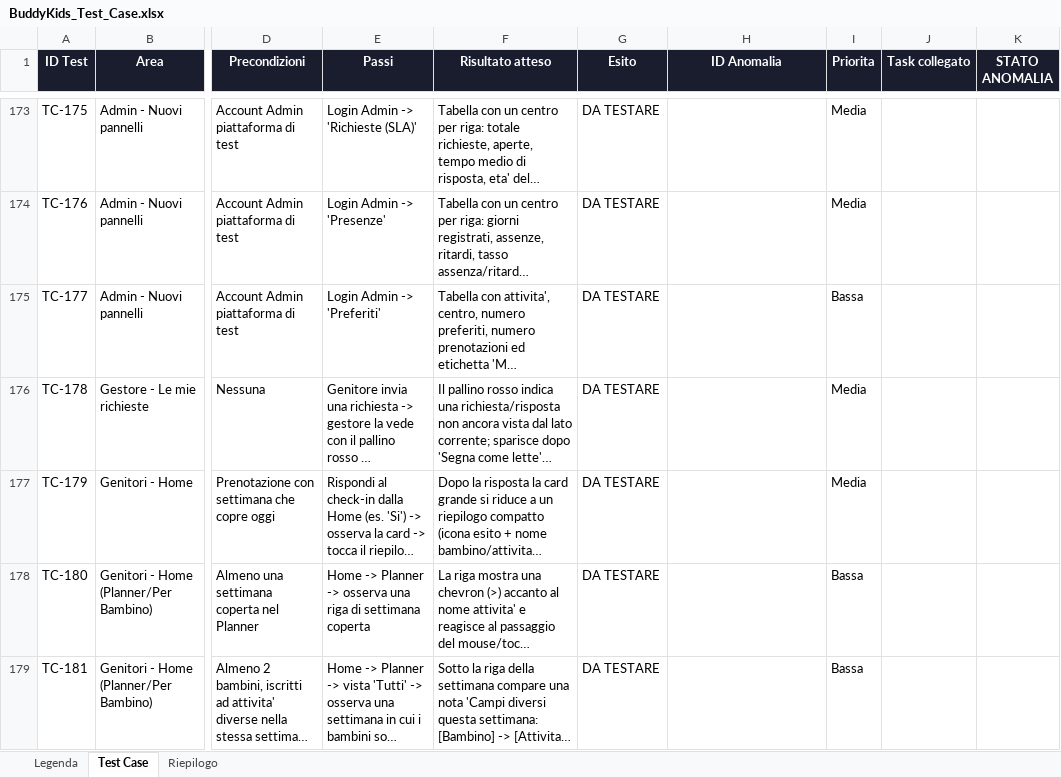
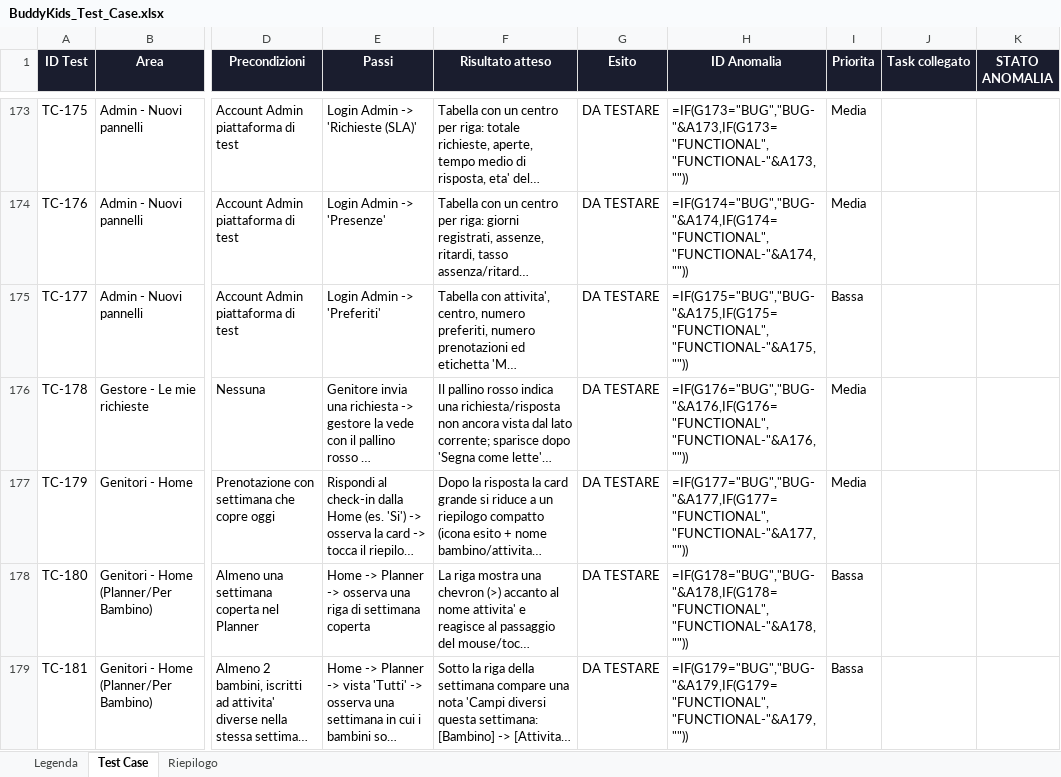
Before and after one commit to faberx83/buddykids-app, an Excel workbook: BuddyKids_Test_Case.xlsx, sheet Test Case, drawn as a sheet; only a part is shown, gaps mark what is left out; long unchanged cells end in …; values as stored, in another font and other column widths than the file's, no borders; formulas without a stored value are shown as written; charts and pictures and conditional formats not drawn; the diff covers the shown part only; the diff names each change by its address in the sheet, - before the commit and + after, or states it on an @@ line.

```diff
--- a/BuddyKids_Test_Case.xlsx (sheet Test Case)
+++ b/BuddyKids_Test_Case.xlsx (sheet Test Case)
-H173 (ID Anomalia): (empty)
+H173 (ID Anomalia): =IF(G173="BUG","BUG-"&A173,IF(G173="FUNCTIONAL","FUNCTIONAL-"&A173,""))
-H174 (ID Anomalia): (empty)
+H174 (ID Anomalia): =IF(G174="BUG","BUG-"&A174,IF(G174="FUNCTIONAL","FUNCTIONAL-"&A174,""))
-H175 (ID Anomalia): (empty)
+H175 (ID Anomalia): =IF(G175="BUG","BUG-"&A175,IF(G175="FUNCTIONAL","FUNCTIONAL-"&A175,""))
-H176 (ID Anomalia): (empty)
+H176 (ID Anomalia): =IF(G176="BUG","BUG-"&A176,IF(G176="FUNCTIONAL","FUNCTIONAL-"&A176,""))
-H177 (ID Anomalia): (empty)
+H177 (ID Anomalia): =IF(G177="BUG","BUG-"&A177,IF(G177="FUNCTIONAL","FUNCTIONAL-"&A177,""))
-H178 (ID Anomalia): (empty)
+H178 (ID Anomalia): =IF(G178="BUG","BUG-"&A178,IF(G178="FUNCTIONAL","FUNCTIONAL-"&A178,""))
-H179 (ID Anomalia): (empty)
+H179 (ID Anomalia): =IF(G179="BUG","BUG-"&A179,IF(G179="FUNCTIONAL","FUNCTIONAL-"&A179,""))
```
Also changed, not shown: 2 added rows and 304 edited cells elsewhere in this sheet, sheet Riepilogo, charts or pictures, 4 other files.
